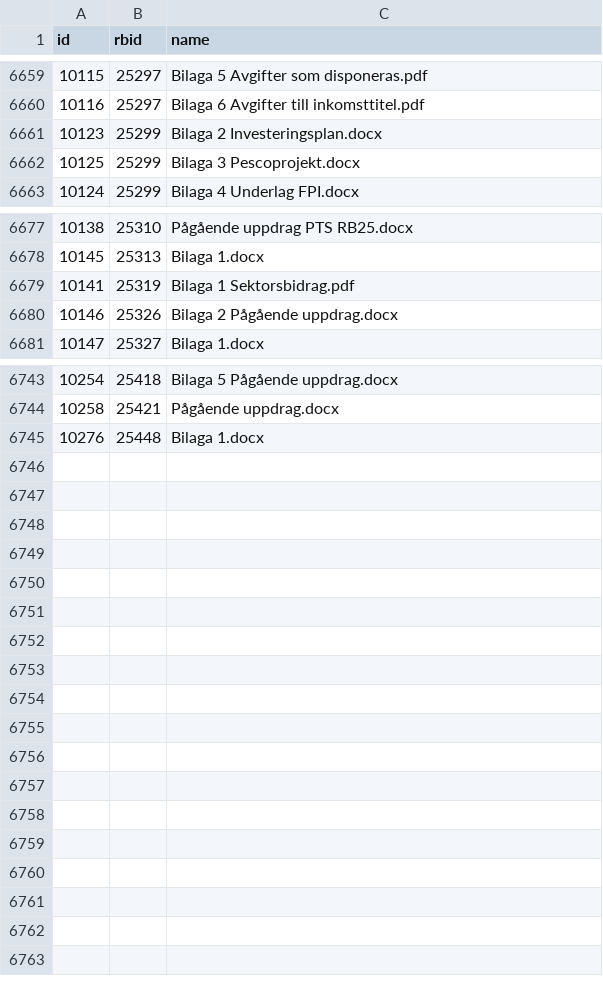
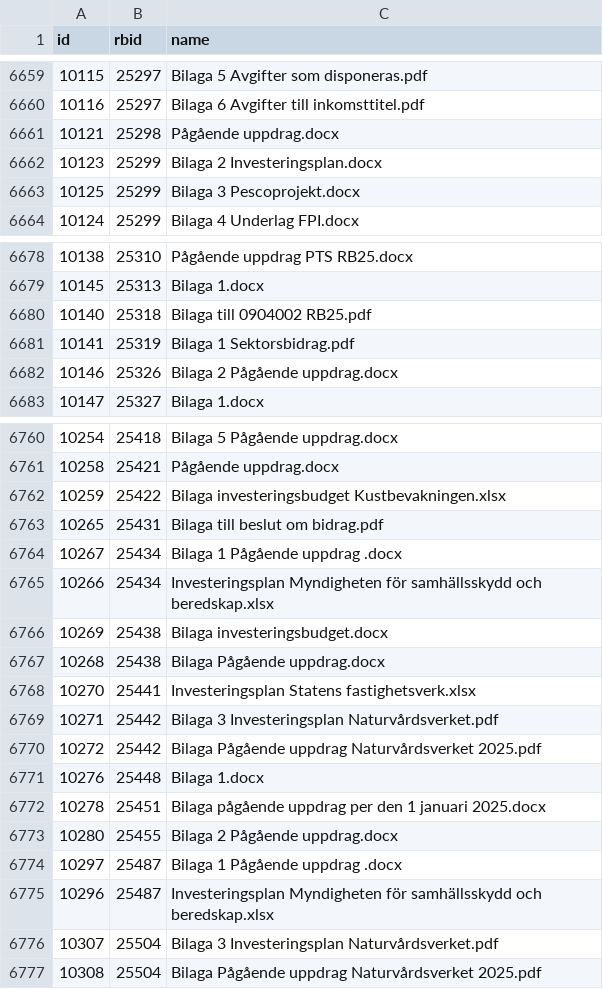
Before and after one commit to civictechsweden/oppna-statsliggaren, a CSV file: attachments.csv, drawn as a sheet; only a part is shown, gaps mark what is left out; the diff covers the shown part only; the diff names each change by its address in the sheet, - before the commit and + after, or states it on an @@ line.

```diff
--- a/attachments.csv
+++ b/attachments.csv
+row 6661: 10121 | 25298 | Pågående uppdrag.docx
+row 6680: 10140 | 25318 | Bilaga till 0904002 RB25.pdf
+row 6762: 10259 | 25422 | Bilaga investeringsbudget Kustbevakningen.xlsx
+row 6763: 10265 | 25431 | Bilaga till beslut om bidrag.pdf
+row 6764: 10267 | 25434 | Bilaga 1 Pågående uppdrag .docx
+row 6765: 10266 | 25434 | Investeringsplan Myndigheten för samhällsskydd och beredskap.xlsx
+row 6766: 10269 | 25438 | Bilaga investeringsbudget.docx
+row 6767: 10268 | 25438 | Bilaga Pågående uppdrag.docx
+row 6768: 10270 | 25441 | Investeringsplan Statens fastighetsverk.xlsx
+row 6769: 10271 | 25442 | Bilaga 3 Investeringsplan Naturvårdsverket.pdf
+row 6770: 10272 | 25442 | Bilaga Pågående uppdrag Naturvårdsverket 2025.pdf
+row 6772: 10278 | 25451 | Bilaga pågående uppdrag per den 1 januari 2025.docx
+row 6773: 10280 | 25455 | Bilaga 2 Pågående uppdrag.docx
+row 6774: 10297 | 25487 | Bilaga 1 Pågående uppdrag .docx
+row 6775: 10296 | 25487 | Investeringsplan Myndigheten för samhällsskydd och beredskap.xlsx
+row 6776: 10307 | 25504 | Bilaga 3 Investeringsplan Naturvårdsverket.pdf
+row 6777: 10308 | 25504 | Bilaga Pågående uppdrag Naturvårdsverket 2025.pdf
```
Also changed, not shown: 15 added rows elsewhere in this file, 10 other files.
